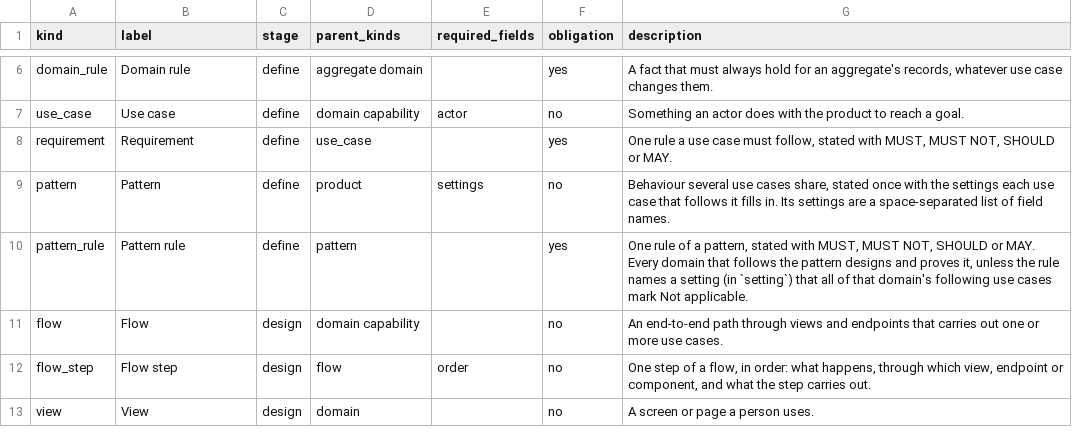
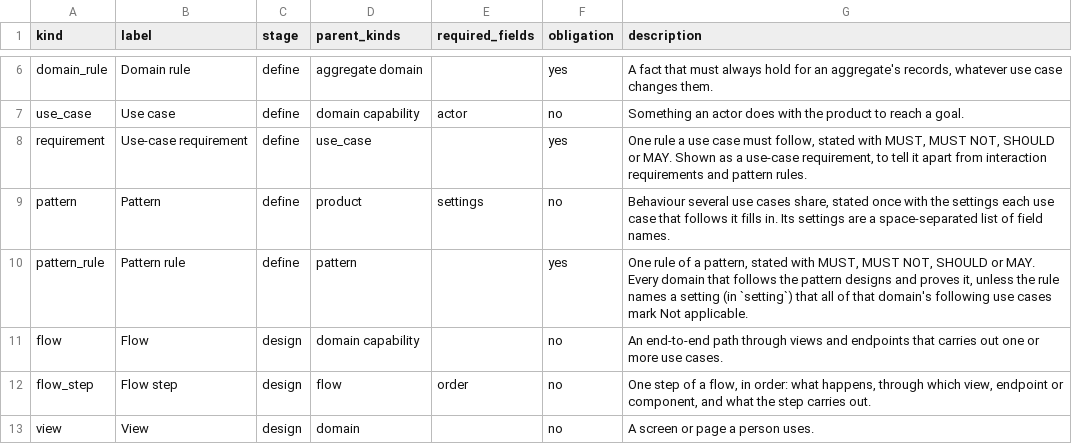
Before and after one commit to Jared4Robertson/lathe, a CSV file: lathe/meta/kinds.csv, drawn as a sheet; only a part is shown, gaps mark what is left out.

```diff
--- a/lathe/meta/kinds.csv
+++ b/lathe/meta/kinds.csv
@@ -7,3 +7,3 @@ domain_rule,Domain rule,define,aggregate domain,,yes,"A fact that must always ho
 use_case,Use case,define,domain capability,actor,no,"Something an actor does with the product to reach a goal."
-requirement,Requirement,define,use_case,,yes,"One rule a use case must follow, stated with MUST, MUST NOT, SHOULD or MAY."
+requirement,Use-case requirement,define,use_case,,yes,"One rule a use case must follow, stated with MUST, MUST NOT, SHOULD or MAY. Shown as a use-case requirement, to tell it apart from interaction requirements and pattern rules."
 pattern,Pattern,define,product,settings,no,"Behaviour several use cases share, stated once with the settings each use case that follows it fills in. Its settings are a space-separated list of field names."
```
Also changed, not shown: 17 other files.
